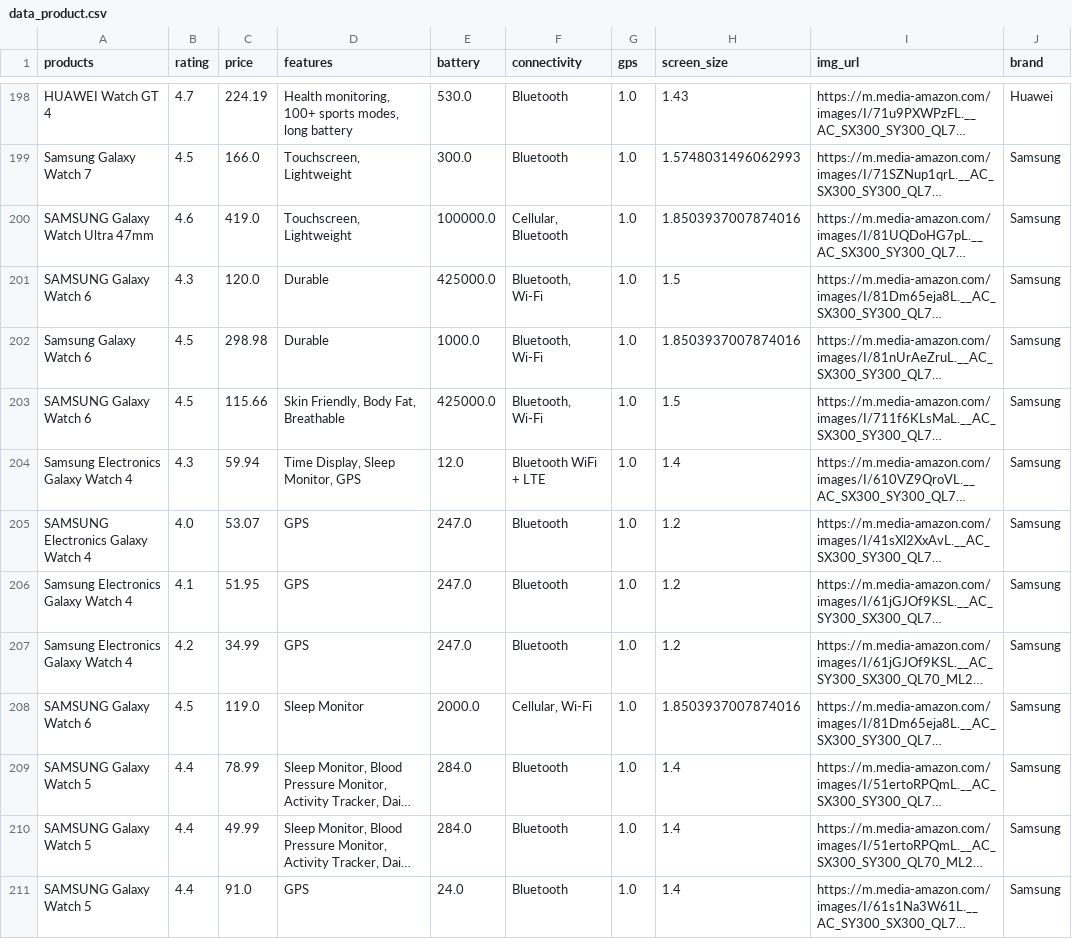
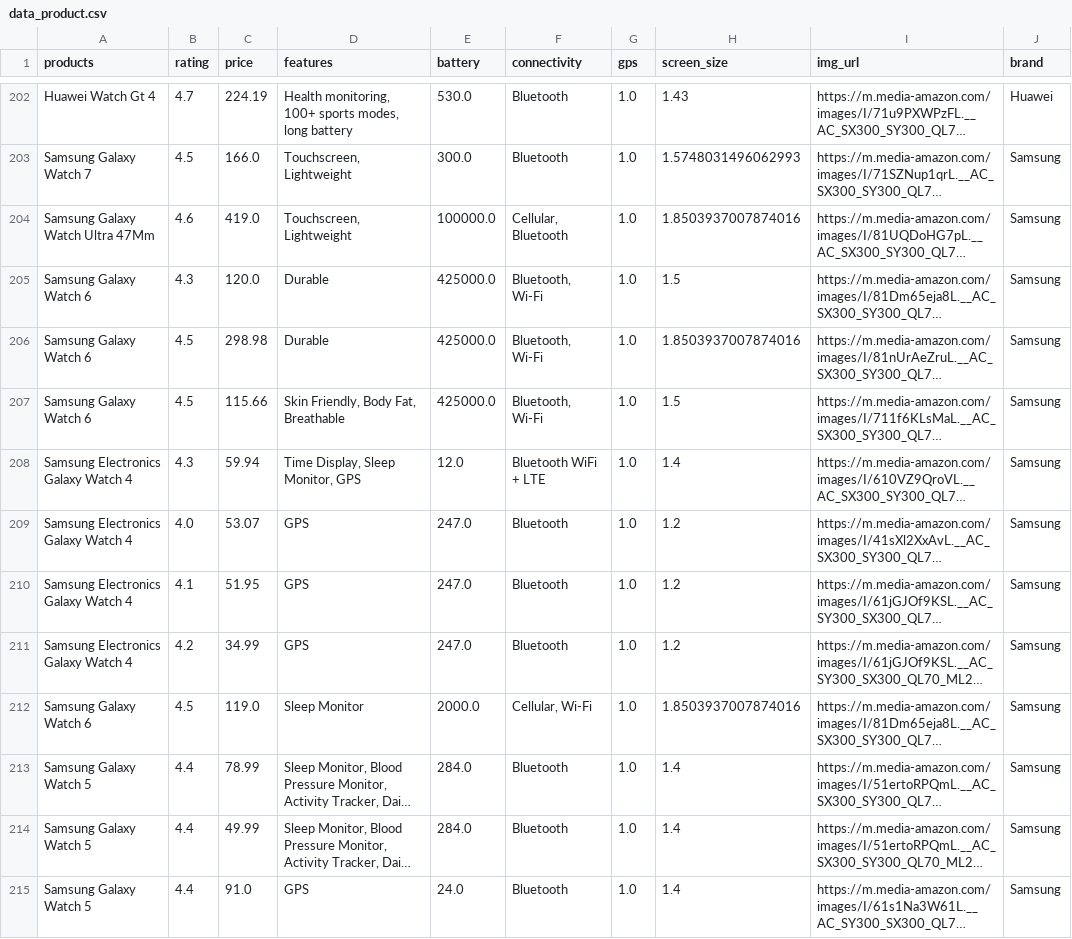
Before and after one commit to FTDS-assignment-bay/p2-final-project-ftds-043-rmt-group-001, a CSV file: Dataset/data_product.csv, drawn as a sheet; only a part is shown, gaps mark what is left out; long unchanged cells end in …; addresses are those after the commit; the diff covers the shown part only; the diff names each change by its address in the sheet, - before the commit and + after, or states it on an @@ line.

```diff
--- a/Dataset/data_product.csv
+++ b/Dataset/data_product.csv
-A202 (products): HUAWEI Watch GT 4
+A202 (products): Huawei Watch Gt 4
-A204 (products): SAMSUNG Galaxy Watch Ultra 47mm
+A204 (products): Samsung Galaxy Watch Ultra 47Mm
-A205 (products): SAMSUNG Galaxy Watch 6
+A205 (products): Samsung Galaxy Watch 6
-E206 (battery): 1000.0
+E206 (battery): 425000.0
-A207 (products): SAMSUNG Galaxy Watch 6
+A207 (products): Samsung Galaxy Watch 6
-A209 (products): SAMSUNG Electronics Galaxy Watch 4
+A209 (products): Samsung Electronics Galaxy Watch 4
-A212 (products): SAMSUNG Galaxy Watch 6
+A212 (products): Samsung Galaxy Watch 6
-A213:A215 (products): SAMSUNG Galaxy Watch 5
+A213:A215 (products): Samsung Galaxy Watch 5
```
Also changed, not shown: 4 added rows and 94 edited cells elsewhere in this file, Dataset/data_review.csv.
